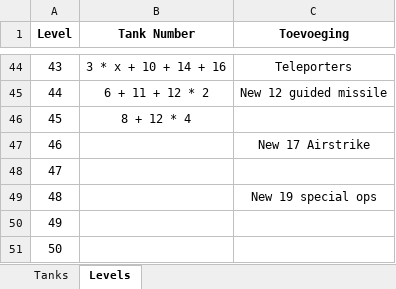
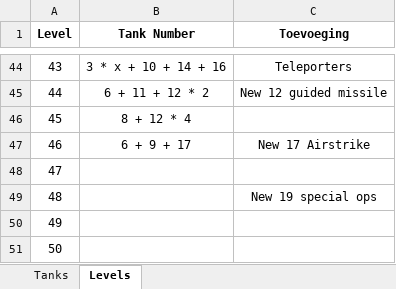
Before and after one commit to Rocketmannnnnnn/Tank-You-Github, an Excel workbook: Tanks and behaviour.xlsx, sheet Levels, drawn as a sheet; only a part is shown, gaps mark what is left out; values as stored, in another font and other column widths than the file's, no borders; the diff names each change by its address in the sheet, - before the commit and + after, or states it on an @@ line.

Commit message:
Level 46

```diff
--- a/Tanks and behaviour.xlsx (sheet Levels)
+++ b/Tanks and behaviour.xlsx (sheet Levels)
-B47 (Tank Number): (empty)
+B47 (Tank Number): 6 + 9 + 17
```
Also changed, not shown: 12 other files.
